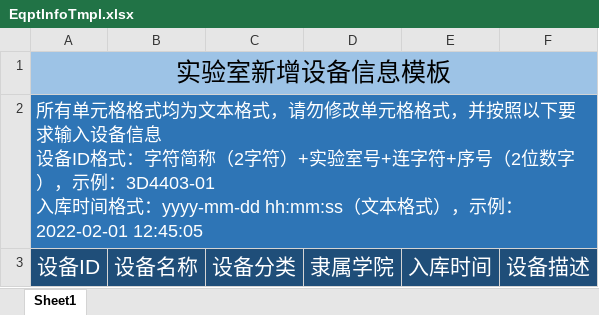
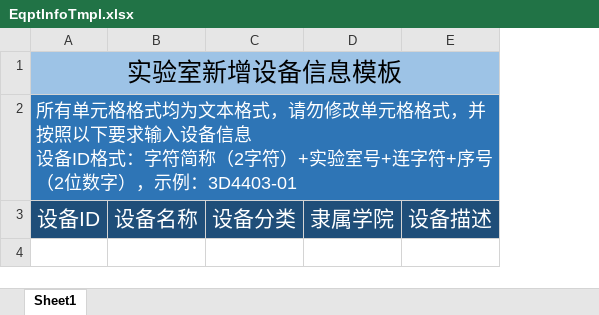
Before and after one commit to flow6r/violet, an Excel workbook: data/tmpl/EqptInfoTmpl.xlsx, sheet Sheet1, drawn as a sheet; values as stored, in another font and other column widths than the file's, no borders; ↵ is a line break in a cell; the diff names each change by its address in the sheet, - before the commit and + after, or states it on an @@ line.

Commit message:
Update data/tmpl/EqptInfoTmpl.xlsx

```diff
--- a/data/tmpl/EqptInfoTmpl.xlsx (sheet Sheet1)
+++ b/data/tmpl/EqptInfoTmpl.xlsx (sheet Sheet1)
-column E, row 3: 入库时间
-A2: …示例：3D4403-01 ↵ 入库时间格式：yyyy-mm-dd hh:mm:ss（文本格式），示例：2022-02-01 12:45:05
+A2: …示例：3D4403-01
```
